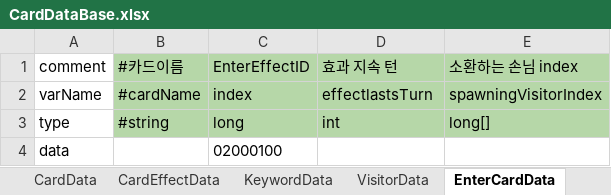
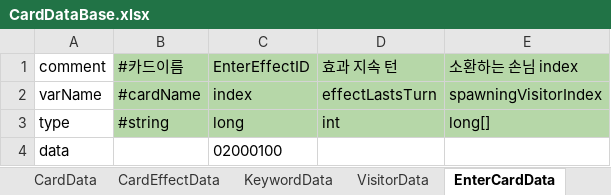
Before and after one commit to machamy/HauntedHouseTycoon, an Excel workbook: Assets/Scripts/DataBase/CardDataBase.xlsx, sheet EnterCardData, drawn as a sheet; values as stored, in another font and other column widths than the file's, no borders; charts and pictures not drawn; the diff names each change by its address in the sheet, - before the commit and + after, or states it on an @@ line.

```diff
--- a/Assets/Scripts/DataBase/CardDataBase.xlsx (sheet EnterCardData)
+++ b/Assets/Scripts/DataBase/CardDataBase.xlsx (sheet EnterCardData)
-D2 (효과 지속 턴): effectlastsTurn
+D2 (효과 지속 턴): effectLastsTurn
```
Also changed, not shown: sheet VisitorData, sheet KeywordData, sheet CardpackData, sheet TraumaData, sheet TextData, other sheet tabs, charts or pictures, 37 other files.
